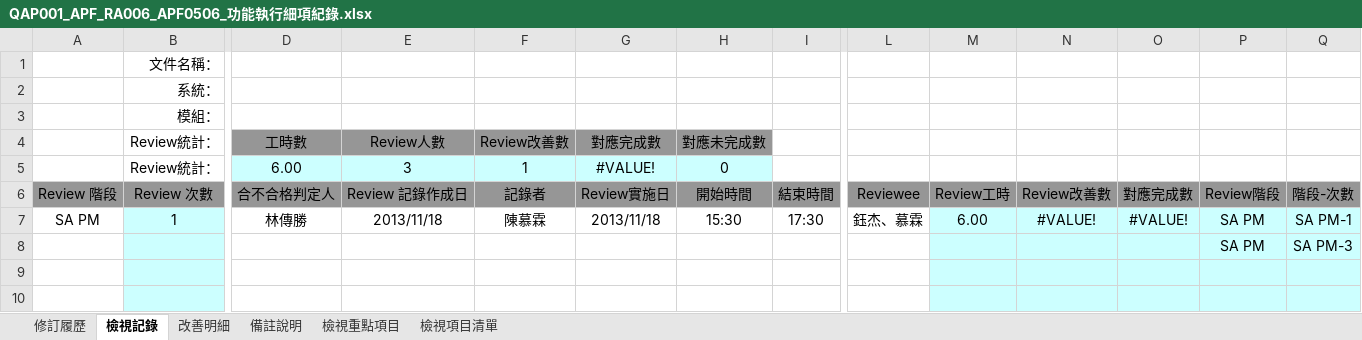
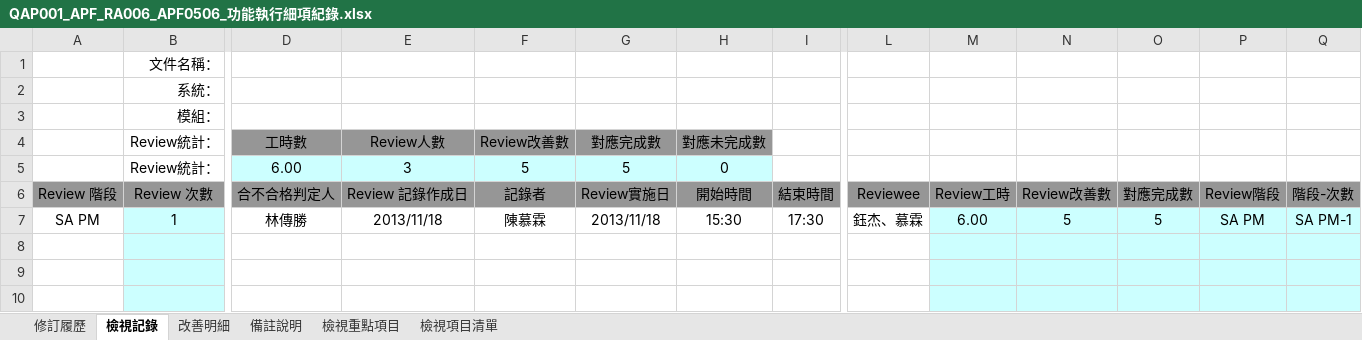
Before and after one commit to OldtreeChen/Suda3g, an Excel workbook: APF/QA/RA006/QAP001_APF_RA006_APF0506_功能執行細項紀錄.xlsx, sheet 檢視記錄, drawn as a sheet; only a part is shown, gaps mark what is left out; values as stored, in another font and other column widths than the file's, no borders; rows hold the shown columns only; the diff names each change by its address in the sheet, - before the commit and + after, or states it on an @@ line.

```diff
--- a/APF/QA/RA006/QAP001_APF_RA006_APF0506_功能執行細項紀錄.xlsx (sheet 檢視記錄)
+++ b/APF/QA/RA006/QAP001_APF_RA006_APF0506_功能執行細項紀錄.xlsx (sheet 檢視記錄)
-F5: 1
+F5: 5
-G5: #VALUE!
+G5: 5
-N7: #VALUE!
+N7: 5
-O7: #VALUE!
+O7: 5
-row 8:  |  |  |  |  |  |  |  |  |  |  |  | SA PM | SA PM-3
+row 8: (empty)
```
Also changed, not shown: sheet 改善明細, formulas that keep their value, APF/QA/RA006/QAP001_APF_RA006_APF0202_角色功能清單設定.xlsx, APF/QA/RA006/QAP001_APF_RA006_APF0502_可顯示功能清單查詢.xlsx, 11 other files.
